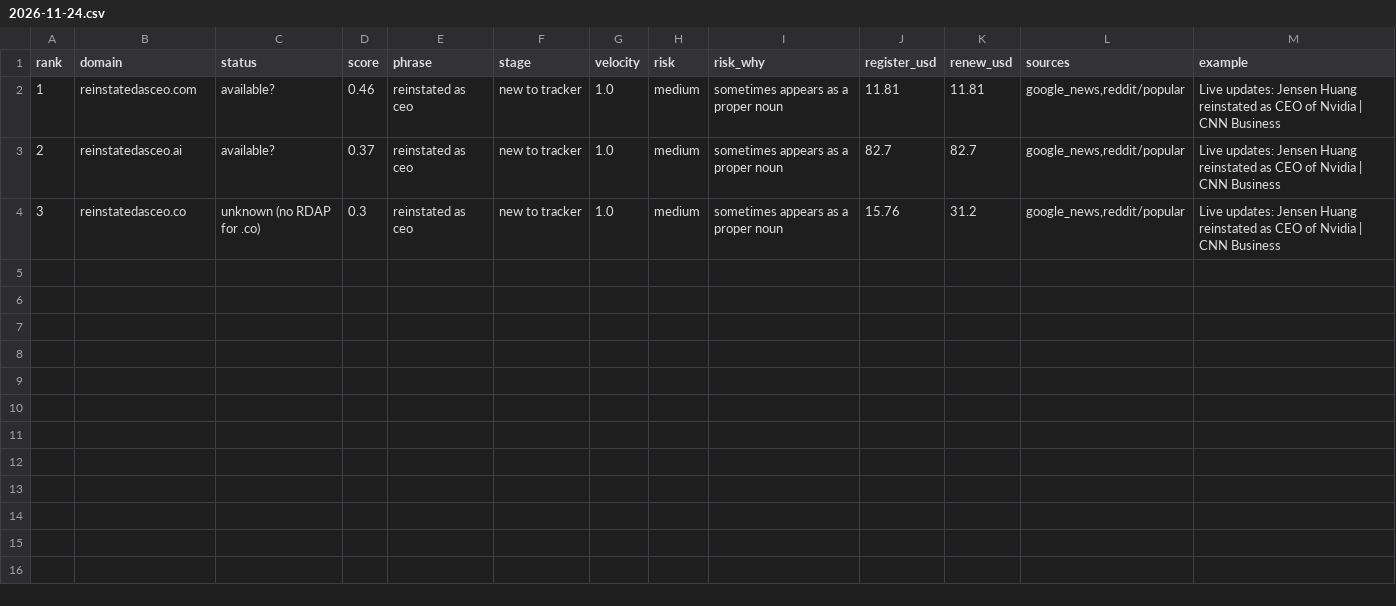
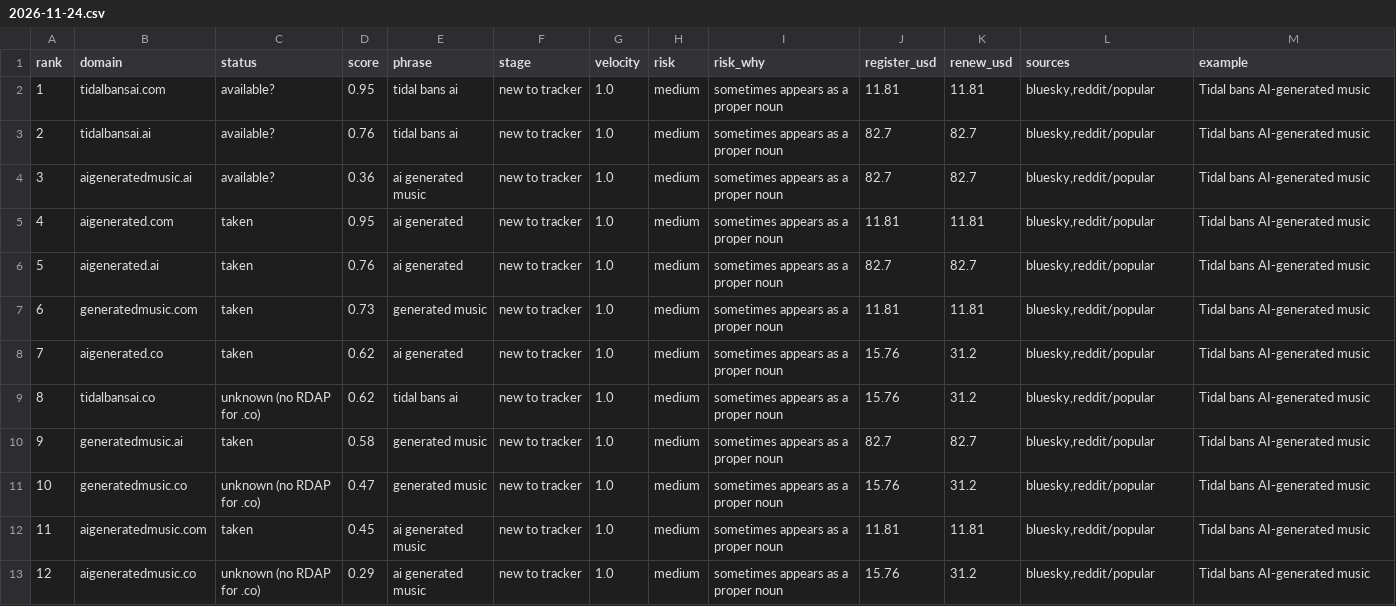
Before and after one commit to gbbpro/trend_tracker, a CSV file: reports/2026-11-24.csv, drawn as a sheet.

```diff
--- a/reports/2026-11-24.csv
+++ b/reports/2026-11-24.csv
@@ -1,4 +1,13 @@
 rank,domain,status,score,phrase,stage,velocity,risk,risk_why,register_usd,renew_usd,sources,example
-1,reinstatedasceo.com,available?,0.46,reinstated as ceo,new to tracker,1.0,medium,sometimes appears as a proper noun,11.81,11.81,"google_news,reddit/popular",Live updates: Jensen Huang reinstated as CEO of Nvidia | CNN Business
-2,reinstatedasceo.ai,available?,0.37,reinstated as ceo,new to tracker,1.0,medium,sometimes appears as a proper noun,82.7,82.7,"google_news,reddit/popular",Live updates: Jensen Huang reinstated as CEO of Nvidia | CNN Business
-3,reinstatedasceo.co,unknown (no RDAP for .co),0.3,reinstated as ceo,new to tracker,1.0,medium,sometimes appears as a proper noun,15.76,31.2,"google_news,reddit/popular",Live updates: Jensen Huang reinstated as CEO of Nvidia | CNN Business
+1,tidalbansai.com,available?,0.95,tidal bans ai,new to tracker,1.0,medium,sometimes appears as a proper noun,11.81,11.81,"bluesky,reddit/popular",Tidal bans AI-generated music
+2,tidalbansai.ai,available?,0.76,tidal bans ai,new to tracker,1.0,medium,sometimes appears as a proper noun,82.7,82.7,"bluesky,reddit/popular",Tidal bans AI-generated music
+3,aigeneratedmusic.ai,available?,0.36,ai generated music,new to tracker,1.0,medium,sometimes appears as a proper noun,82.7,82.7,"bluesky,reddit/popular",Tidal bans AI-generated music
+4,aigenerated.com,taken,0.95,ai generated,new to tracker,1.0,medium,sometimes appears as a proper noun,11.81,11.81,"bluesky,reddit/popular",Tidal bans AI-generated music
+5,aigenerated.ai,taken,0.76,ai generated,new to tracker,1.0,medium,sometimes appears as a proper noun,82.7,82.7,"bluesky,reddit/popular",Tidal bans AI-generated music
+6,generatedmusic.com,taken,0.73,generated music,new to tracker,1.0,medium,sometimes appears as a proper noun,11.81,11.81,"bluesky,reddit/popular",Tidal bans AI-generated music
+7,aigenerated.co,taken,0.62,ai generated,new to tracker,1.0,medium,sometimes appears as a proper noun,15.76,31.2,"bluesky,reddit/popular",Tidal bans AI-generated music
+8,tidalbansai.co,unknown (no RDAP for .co),0.62,tidal bans ai,new to tracker,1.0,medium,sometimes appears as a proper noun,15.76,31.2,"bluesky,reddit/popular",Tidal bans AI-generated music
+9,generatedmusic.ai,taken,0.58,generated music,new to tracker,1.0,medium,sometimes appears as a proper noun,82.7,82.7,"bluesky,reddit/popular",Tidal bans AI-generated music
+10,generatedmusic.co,unknown (no RDAP for .co),0.47,generated music,new to tracker,1.0,medium,sometimes appears as a proper noun,15.76,31.2,"bluesky,reddit/popular",Tidal bans AI-generated music
+11,aigeneratedmusic.com,taken,0.45,ai generated music,new to tracker,1.0,medium,sometimes appears as a proper noun,11.81,11.81,"bluesky,reddit/popular",Tidal bans AI-generated music
+12,aigeneratedmusic.co,unknown (no RDAP for .co),0.29,ai generated music,new to tracker,1.0,medium,sometimes appears as a proper noun,15.76,31.2,"bluesky,reddit/popular",Tidal bans AI-generated music
```
Also changed, not shown: reports/latest.csv, 5 other files.
